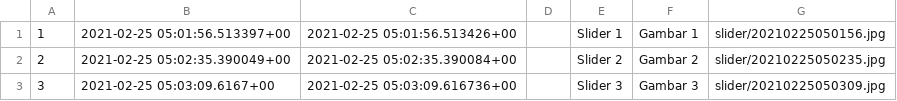
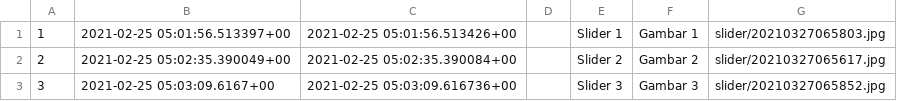
Before and after one commit to invarii/transaksi-nasabah, a CSV file: v1/migrations/csv/slider.csv, drawn as a sheet.

```diff
--- a/v1/migrations/csv/slider.csv
+++ b/v1/migrations/csv/slider.csv
@@ -1,3 +1,3 @@
-1,2021-02-25 05:01:56.513397+00,2021-02-25 05:01:56.513426+00,,Slider 1,Gambar 1,slider/20210225050156.jpg,,,
-2,2021-02-25 05:02:35.390049+00,2021-02-25 05:02:35.390084+00,,Slider 2,Gambar 2,slider/20210225050235.jpg,,,
-3,2021-02-25 05:03:09.6167+00,2021-02-25 05:03:09.616736+00,,Slider 3,Gambar 3,slider/20210225050309.jpg,,,
+1,2021-02-25 05:01:56.513397+00,2021-02-25 05:01:56.513426+00,,Slider 1,Gambar 1,slider/20210327065803.jpg,,,
+2,2021-02-25 05:02:35.390049+00,2021-02-25 05:02:35.390084+00,,Slider 2,Gambar 2,slider/20210327065617.jpg,,,
+3,2021-02-25 05:03:09.6167+00,2021-02-25 05:03:09.616736+00,,Slider 3,Gambar 3,slider/20210327065852.jpg,,,
```
Also changed, not shown: v1/migrations/csv/KategoriLapor.csv, 2 other files.
